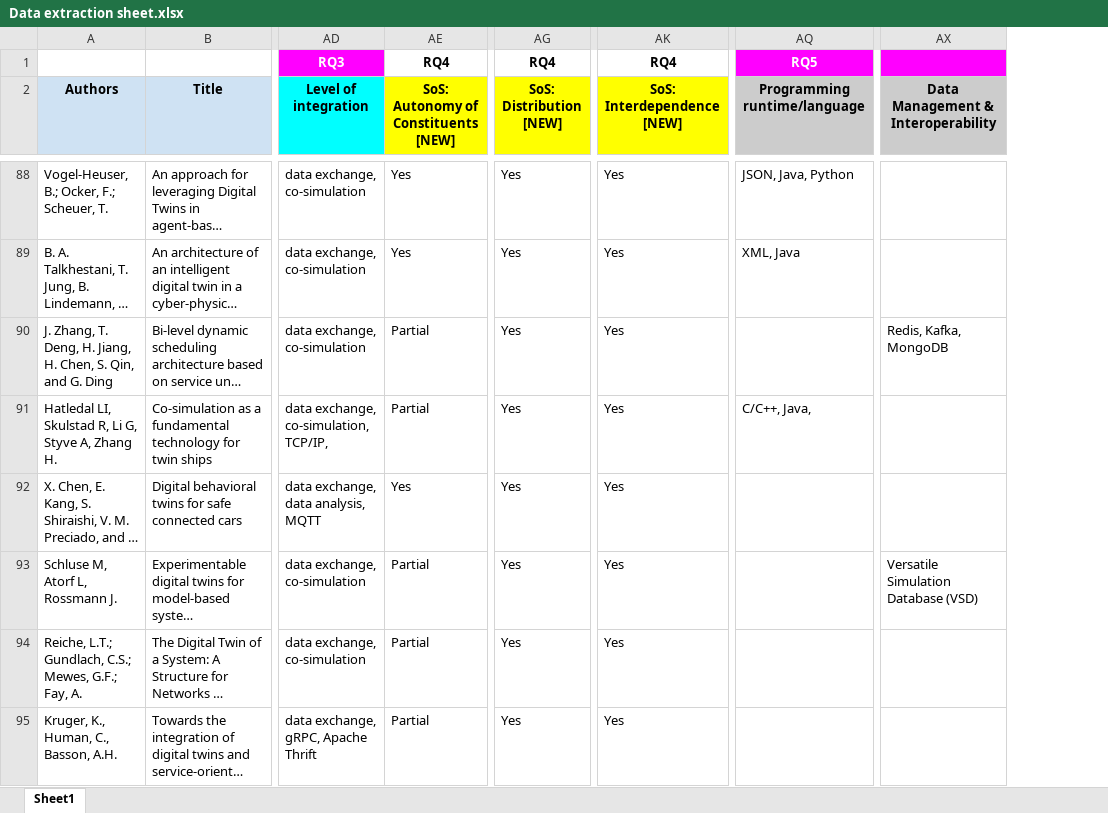
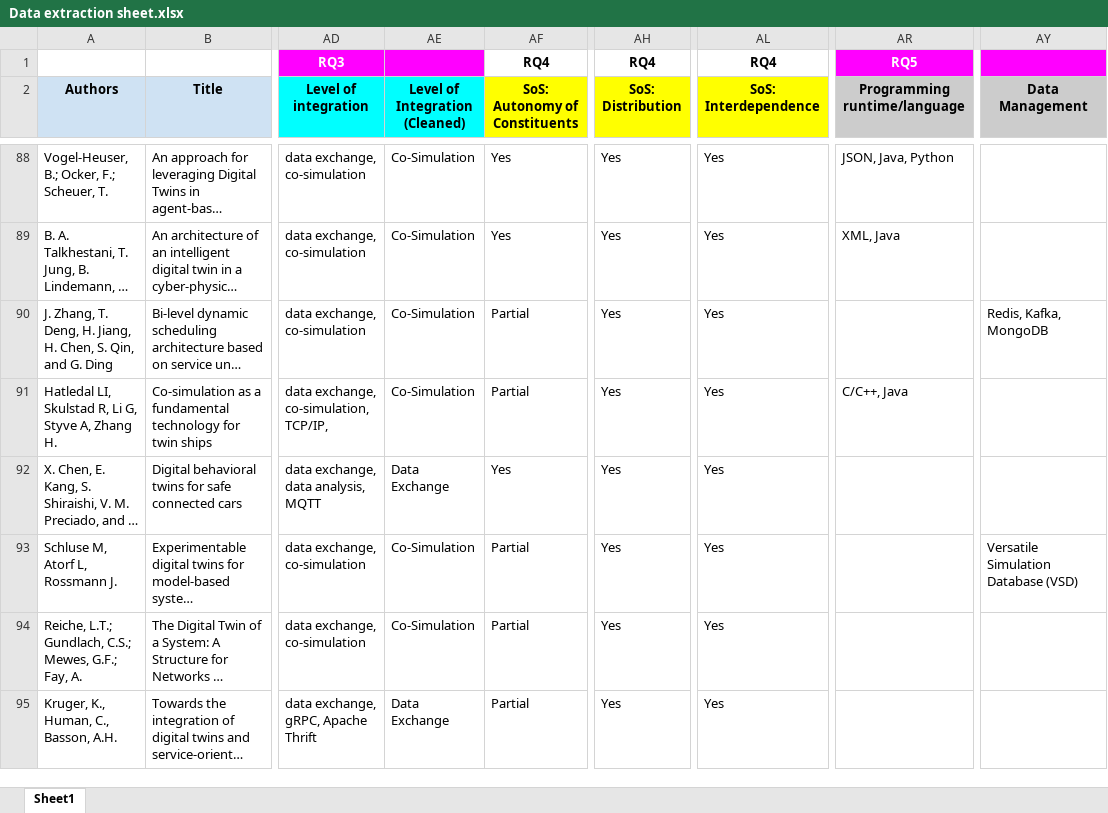
Before and after one commit to ssm-lab/system-of-twinned-systems-replication-package, an Excel workbook: data/Data extraction sheet.xlsx, sheet Sheet1, drawn as a sheet; only a part is shown, gaps mark what is left out; long unchanged cells end in …; values as stored, in another font and other column widths than the file's, no borders; charts and pictures not drawn; addresses are those after the commit; the diff covers the shown part only; the diff names each change by its address in the sheet, - before the commit and + after, or states it on an @@ line.

Commit message:
update saving mechanism, SoS Dim, and added level of integration

```diff
--- a/data/Data extraction sheet.xlsx (sheet Sheet1)
+++ b/data/Data extraction sheet.xlsx (sheet Sheet1)
+column AE (Level of Integration (Cleaned)), rows 88-95: Co-Simulation | Co-Simulation | Co-Simulation | Co-Simulation | Data Exchange | Co-Simulation | Co-Simulation | Data Exchange
-AF2: SoS: Autonomy of Constituents [NEW]
+AF2: SoS: Autonomy of Constituents
-AH2: SoS: Distribution [NEW]
+AH2: SoS: Distribution
-AL2: SoS: Interdependence [NEW]
+AL2: SoS: Interdependence
-AY2: Data Management & Interoperability
+AY2: Data Management
-AR91 (Programming runtime/language): C/C++, Java,
+AR91 (Programming runtime/language): C/C++, Java
```
Also changed, not shown: 14 edited cells elsewhere in this sheet, formulas that keep their value, 21 other files.
